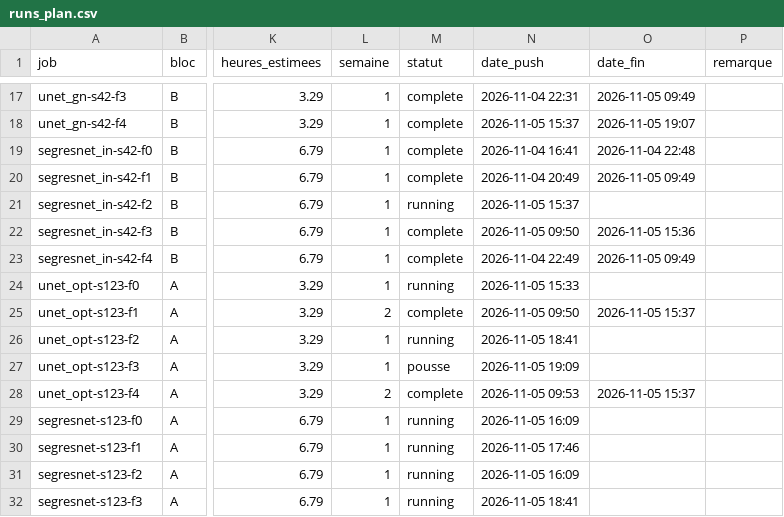
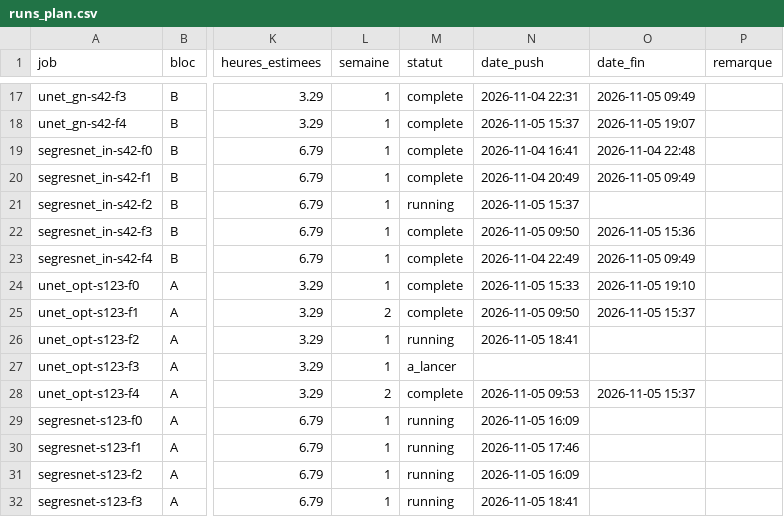
Before and after one commit to NSSIRI/mrgrt-seg, a CSV file: phase3_ablation/runs_plan.csv, drawn as a sheet; only a part is shown, gaps mark what is left out; the diff names each change by its address in the sheet, - before the commit and + after, or states it on an @@ line.

```diff
--- a/phase3_ablation/runs_plan.csv
+++ b/phase3_ablation/runs_plan.csv
-M24 (statut): running
+M24 (statut): complete
-O24 (date_fin): (empty)
+O24 (date_fin): 2026-11-05 19:10
-M27 (statut): pousse
+M27 (statut): a_lancer
-N27 (date_push): 2026-11-05 19:09
+N27 (date_push): (empty)
```
Also changed, not shown: phase4_6oar/runs_plan_6oar.csv, 1 other file.
